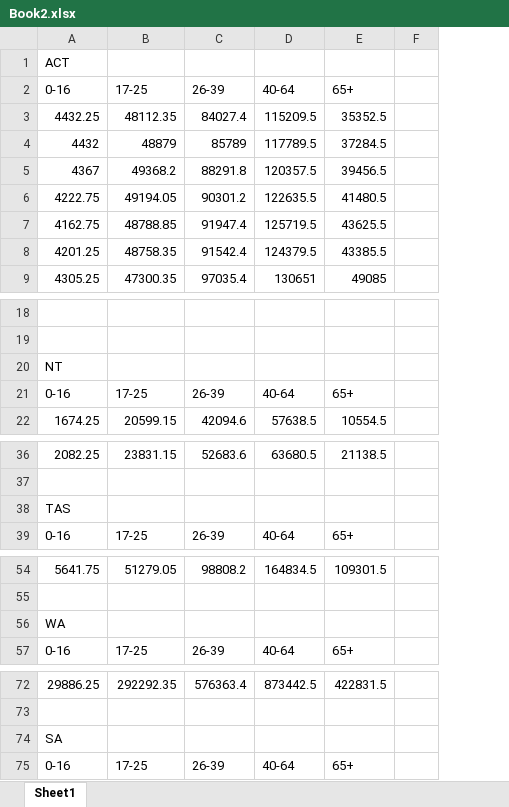
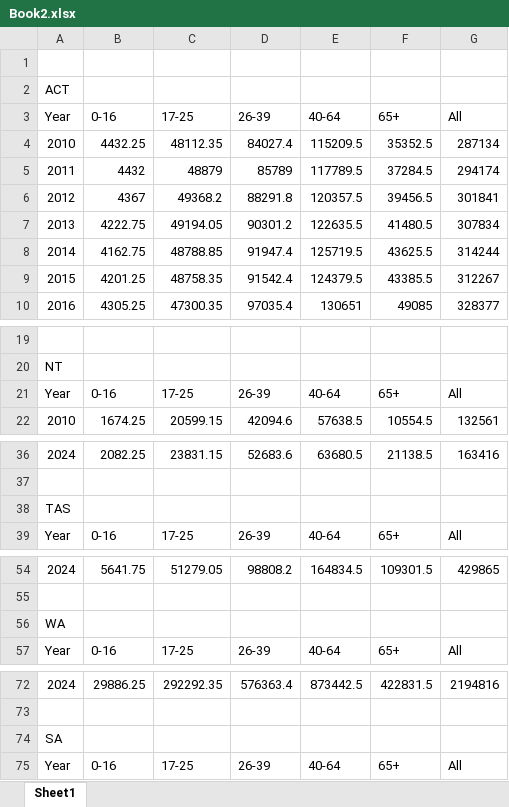
Before and after one commit to RafidAlJawad1/COS30045---Data-Viz, an Excel workbook: Book2.xlsx, sheet Sheet1, drawn as a sheet; only a part is shown, gaps mark what is left out; values as stored, in another font and other column widths than the file's, no borders; removed rows and columns are numbered as before the commit, all else as after; the diff covers the shown part only; the diff names each change by its address in the sheet, - before the commit and + after, or states it on an @@ line.

```diff
--- a/Book2.xlsx (sheet Sheet1)
+++ b/Book2.xlsx (sheet Sheet1)
+column A (Year), rows 4-10: 2010 | 2011 | 2012 | 2013 | 2014 | 2015 | 2016; rows 20-22: NT | Year | 2010; rows 36-39: 2024 |  | TAS | Year; rows 54-57: 2024 |  | WA | Year; rows 72-75: 2024 |  | SA | Year
-column F, empty
+column G (All), rows 4-10: 287134 | 294174 | 301841 | 307834 | 314244 | 312267 | 328377; rows 21-22: All | 132561; rows 36-39: 163416 |  |  | All; rows 54-57: 429865 |  |  | All; rows 72-75: 2194816 |  |  | All
-B1 (0-16): ACT
+B1 (0-16): (empty)
+row 2: ACT
-row 20: NT
-B38 (0-16): TAS
+B38 (0-16): (empty)
-B56 (0-16): WA
+B56 (0-16): (empty)
-B74 (0-16): SA
+B74 (0-16): (empty)
```
Also changed, not shown: 16 added rows, 16 removed rows and 3 edited cells elsewhere in this sheet, 38 other files.
